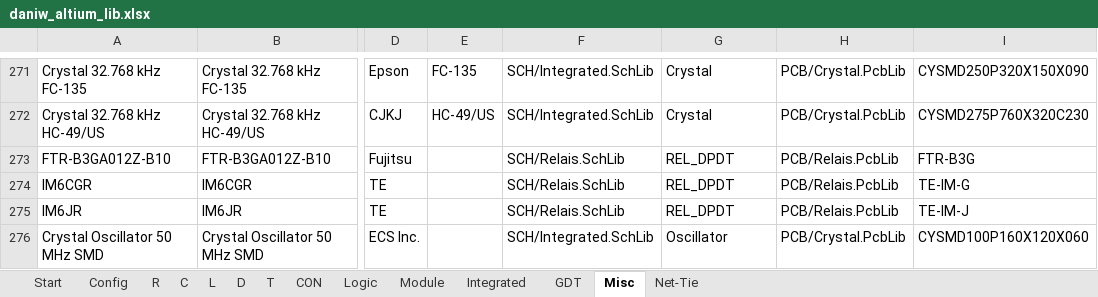
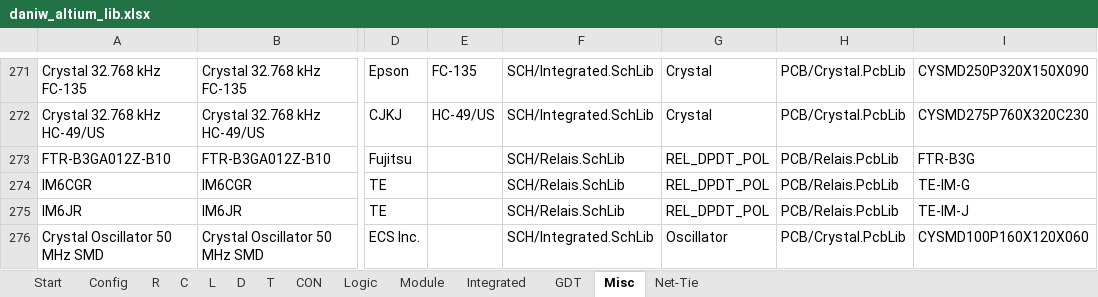
Before and after one commit to daniw/altium_lib, an Excel workbook: daniw_altium_lib.xlsx, sheet Misc, drawn as a sheet; only a part is shown, gaps mark what is left out; values as stored, in another font and other column widths than the file's, no borders; the diff names each change by its address in the sheet, - before the commit and + after, or states it on an @@ line.

```diff
--- a/daniw_altium_lib.xlsx (sheet Misc)
+++ b/daniw_altium_lib.xlsx (sheet Misc)
-G273:G275: REL_DPDT
+G273:G275: REL_DPDT_POL
```
Also changed, not shown: 2 other files.
